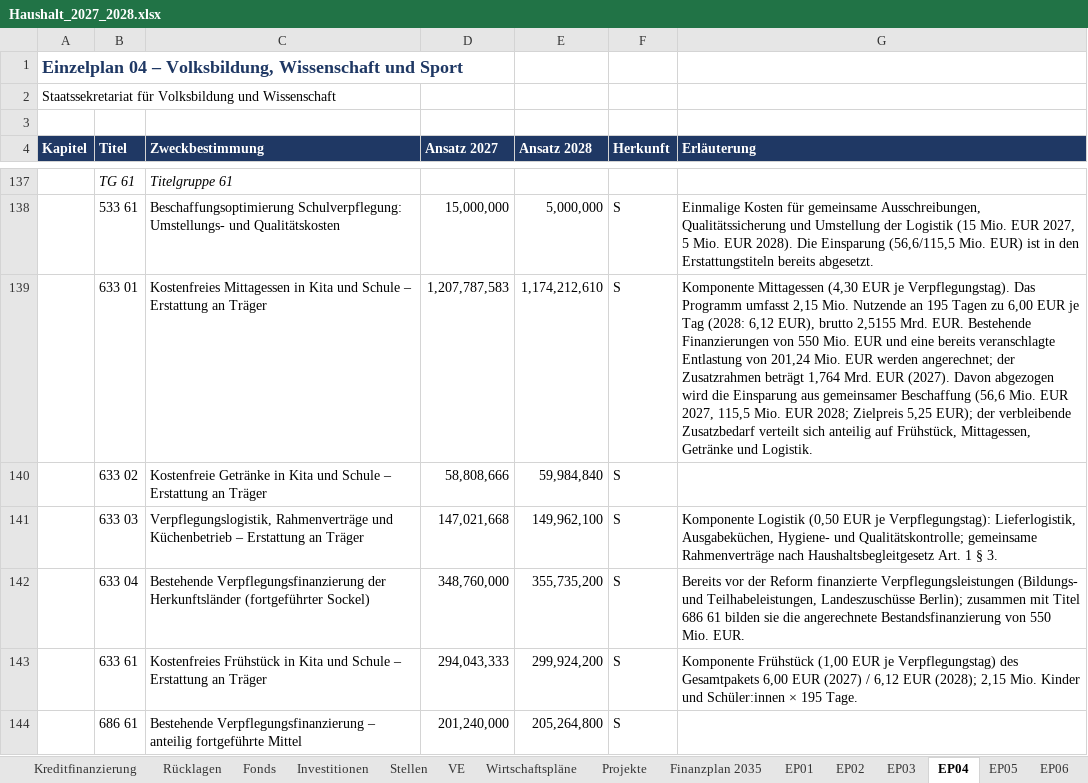
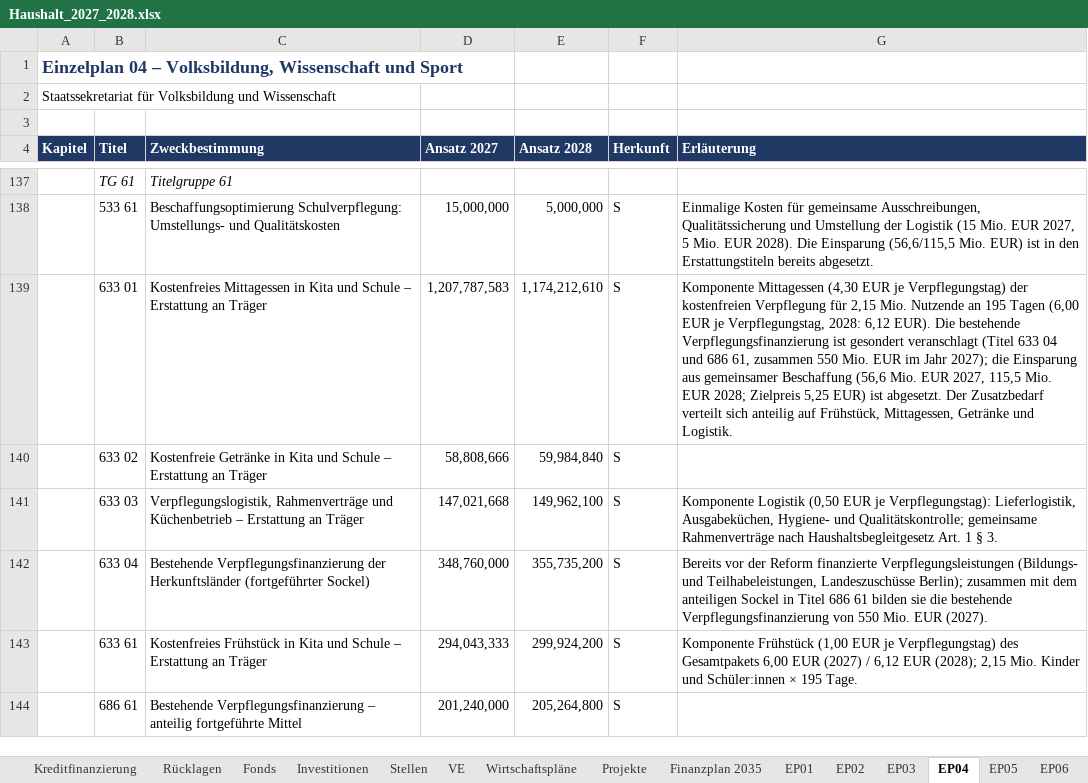
Before and after one commit to XYungeloest/staatsregierung, an Excel workbook: data/haushalt/2027-2028/ausgabe/Haushalt_2027_2028.xlsx, sheet EP04, drawn as a sheet; only a part is shown, gaps mark what is left out; values as stored, in another font and other column widths than the file's, no borders; the diff covers the shown part only; the diff names each change by its address in the sheet, - before the commit and + after, or states it on an @@ line.

```diff
--- a/data/haushalt/2027-2028/ausgabe/Haushalt_2027_2028.xlsx (sheet EP04)
+++ b/data/haushalt/2027-2028/ausgabe/Haushalt_2027_2028.xlsx (sheet EP04)
-G139 (Erläuterung): …EUR je Verpflegungstag). Das Programm umfasst 2,15 Mio. Nutzende an 195 Tagen zu 6,00 EUR je Tag (2028: 6,12 EUR), brutto 2,5155 Mrd. EUR. Bestehende Finanzierungen von 550 Mio. EUR und eine bereits veranschlagte Entlastung von 201,24 Mio. EUR werden angerechnet; der Zusatzrahmen beträgt 1,764 Mrd. EUR (2027). Davon abgezogen wird die Einsparung aus gemeinsamer Beschaffung (56,6 Mio. EUR 2027, 115,5 Mio. EUR 2028; Zielpreis 5,25 EUR); der verbleibende Zusatzbedarf verteilt…
+G139 (Erläuterung): …EUR je Verpflegungstag) der kostenfreien Verpflegung für 2,15 Mio. Nutzende an 195 Tagen (6,00 EUR je Verpflegungstag, 2028: 6,12 EUR). Die bestehende Verpflegungsfinanzierung ist gesondert veranschlagt (Titel 633 04 und 686 61, zusammen 550 Mio. EUR im Jahr 2027); die Einsparung aus gemeinsamer Beschaffung (56,6 Mio. EUR 2027, 115,5 Mio. EUR 2028; Zielpreis 5,25 EUR) ist abgesetzt. Der Zusatzbedarf verteilt…
-G142 (Erläuterung): …zusammen mit Titel 686 61 bilden sie die angerechnete Bestandsfinanzierung von 550 Mio. EUR.
+G142 (Erläuterung): …zusammen mit dem anteiligen Sockel in Titel 686 61 bilden sie die bestehende Verpflegungsfinanzierung von 550 Mio. EUR (2027).
```
Also changed, not shown: 48 edited cells elsewhere in this sheet, sheet Stellen, sheet Fonds, sheet Projekte, sheet EP07, sheet EP10, sheet EP20, 22 more sheets, formulas that keep their value, 19 other files.
